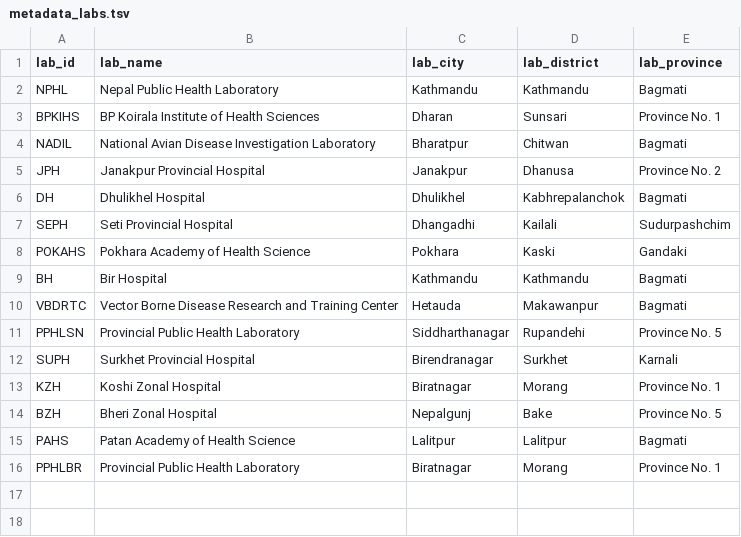
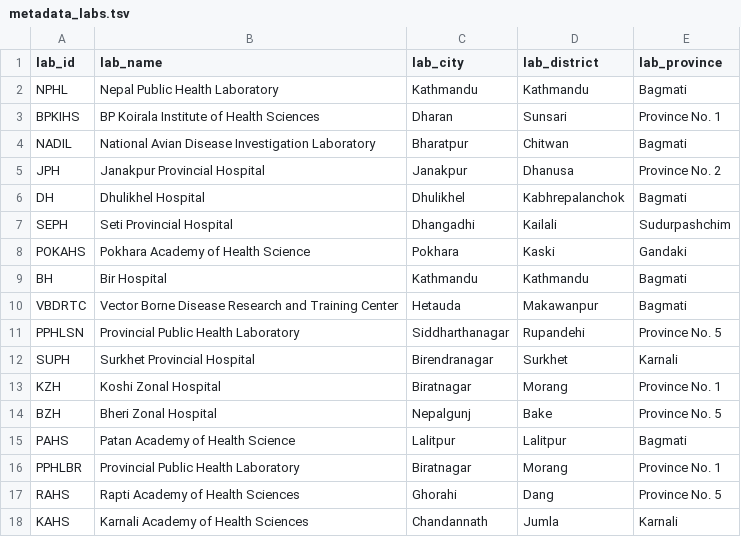
Before and after one commit to raunakms/covid19nepal, a TSV file: data/metadata_labs.tsv, drawn as a sheet.

```diff
--- a/data/metadata_labs.tsv
+++ b/data/metadata_labs.tsv
@@ -16 +16,3 @@ PAHS	Patan Academy of Health Science	Lalitpur	Lalitpur	Bagmati
 PPHLBR	Provincial Public Health Laboratory	Biratnagar	Morang	Province No. 1
+RAHS	Rapti Academy of Health Sciences	Ghorahi	Dang	Province No. 5
+KAHS	Karnali Academy of Health Sciences	Chandannath 	Jumla	Karnali
```
Also changed, not shown: data/data_by_labs.tsv, data/data_patients.tsv, 1 other file.
